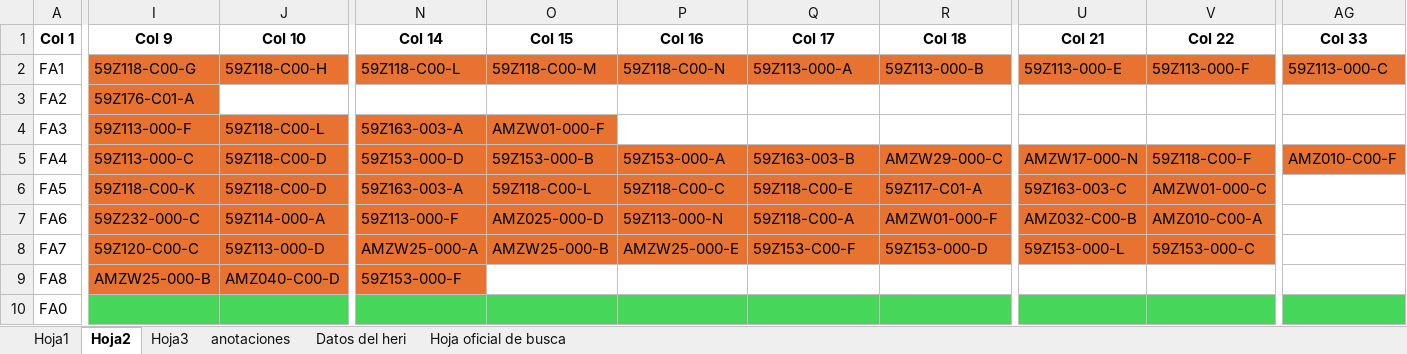
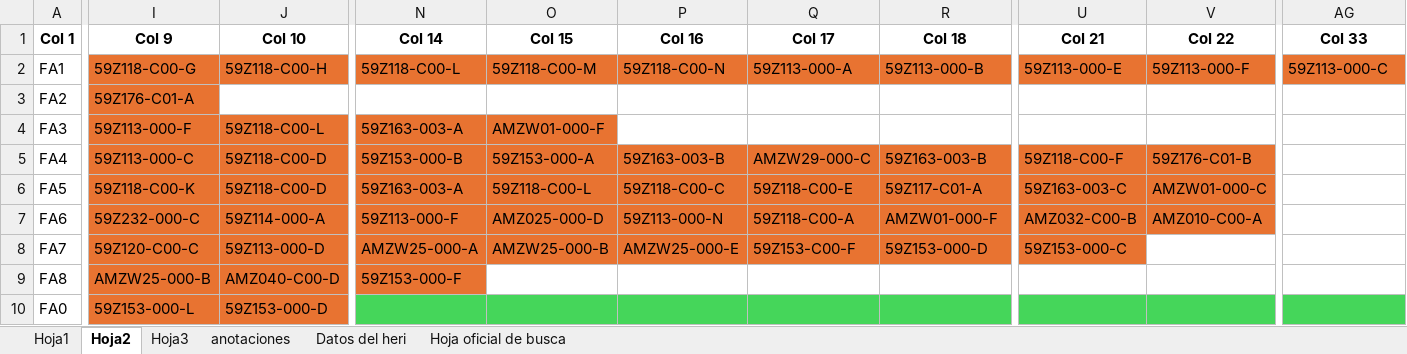
Before and after one commit to moisesrmz/WebAppLineFinder, an Excel workbook: backend/data/AutomatedLines.xlsx, sheet Hoja2, drawn as a sheet; only a part is shown, gaps mark what is left out; values as stored, in another font and other column widths than the file's, no borders; table styles not drawn; the diff covers the shown part only; the diff names each change by its address in the sheet, - before the commit and + after, or states it on an @@ line.

Commit message:
actualizacion

```diff
--- a/backend/data/AutomatedLines.xlsx (sheet Hoja2)
+++ b/backend/data/AutomatedLines.xlsx (sheet Hoja2)
-N5 (Col 14): 59Z153-000-D
+N5 (Col 14): 59Z153-000-B
-O5 (Col 15): 59Z153-000-B
+O5 (Col 15): 59Z153-000-A
-P5 (Col 16): 59Z153-000-A
+P5 (Col 16): 59Z163-003-B
-Q5 (Col 17): 59Z163-003-B
+Q5 (Col 17): AMZW29-000-C
-R5 (Col 18): AMZW29-000-C
+R5 (Col 18): 59Z163-003-B
-U5 (Col 21): AMZW17-000-N
+U5 (Col 21): 59Z118-C00-F
-V5 (Col 22): 59Z118-C00-F
+V5 (Col 22): 59Z176-C01-B
-AG5 (Col 33): AMZ010-C00-F
+AG5 (Col 33): (empty)
-AG5 fill: #E87331
+AG5 fill: none
-U8 (Col 21): 59Z153-000-L
+U8 (Col 21): 59Z153-000-C
-V8 (Col 22): 59Z153-000-C
+V8 (Col 22): (empty)
-V8 fill: #E87331
+V8 fill: none
-I10 (Col 9): (empty)
+I10 (Col 9): 59Z153-000-L
-I10:J10 fill: #45D65A
+I10:J10 fill: #E87331
-J10 (Col 10): (empty)
+J10 (Col 10): 59Z153-000-D
```
Also changed, not shown: 12 edited cells elsewhere in this sheet.
